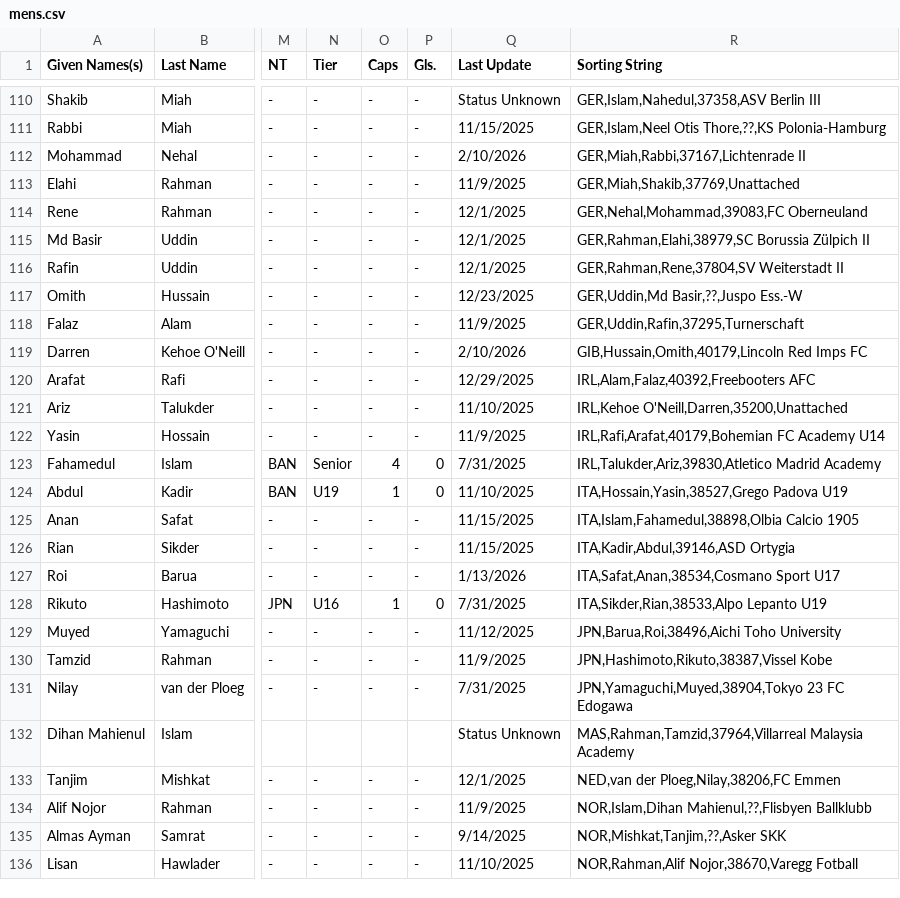
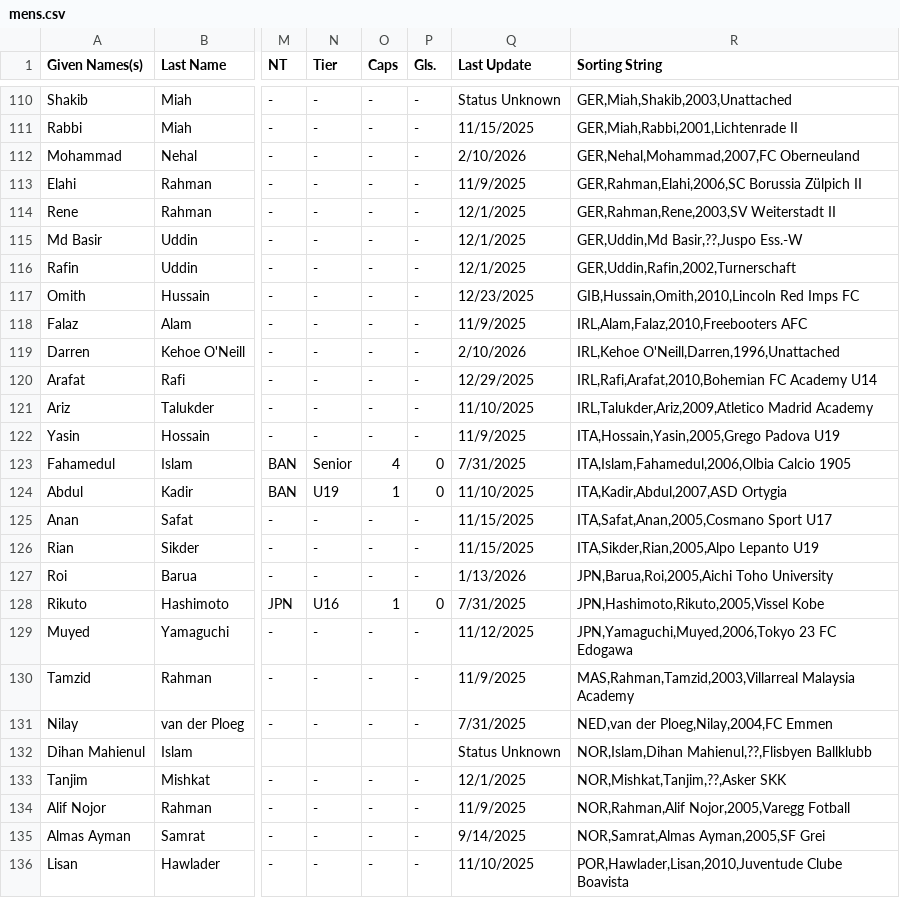
Before and after one commit to dr-shiffles/probashi-footballers, a CSV file: data/mens.csv, drawn as a sheet; only a part is shown, gaps mark what is left out; the diff covers the shown part only; the diff names each change by its address in the sheet, - before the commit and + after, or states it on an @@ line.

```diff
--- a/data/mens.csv
+++ b/data/mens.csv
-R110 (Sorting String): GER,Islam,Nahedul,37358,ASV Berlin III
+R110 (Sorting String): GER,Miah,Shakib,2003,Unattached
-R111 (Sorting String): GER,Islam,Neel Otis Thore,??,KS Polonia-Hamburg
+R111 (Sorting String): GER,Miah,Rabbi,2001,Lichtenrade II
-R112 (Sorting String): GER,Miah,Rabbi,37167,Lichtenrade II
+R112 (Sorting String): GER,Nehal,Mohammad,2007,FC Oberneuland
-R113 (Sorting String): GER,Miah,Shakib,37769,Unattached
+R113 (Sorting String): GER,Rahman,Elahi,2006,SC Borussia Zülpich II
-R114 (Sorting String): GER,Nehal,Mohammad,39083,FC Oberneuland
+R114 (Sorting String): GER,Rahman,Rene,2003,SV Weiterstadt II
-R115 (Sorting String): GER,Rahman,Elahi,38979,SC Borussia Zülpich II
+R115 (Sorting String): GER,Uddin,Md Basir,??,Juspo Ess.-W
-R116 (Sorting String): GER,Rahman,Rene,37804,SV Weiterstadt II
+R116 (Sorting String): GER,Uddin,Rafin,2002,Turnerschaft
-R117 (Sorting String): GER,Uddin,Md Basir,??,Juspo Ess.-W
+R117 (Sorting String): GIB,Hussain,Omith,2010,Lincoln Red Imps FC
-R118 (Sorting String): GER,Uddin,Rafin,37295,Turnerschaft
+R118 (Sorting String): IRL,Alam,Falaz,2010,Freebooters AFC
-R119 (Sorting String): GIB,Hussain,Omith,40179,Lincoln Red Imps FC
+R119 (Sorting String): IRL,Kehoe O'Neill,Darren,1996,Unattached
-R120 (Sorting String): IRL,Alam,Falaz,40392,Freebooters AFC
+R120 (Sorting String): IRL,Rafi,Arafat,2010,Bohemian FC Academy U14
-R121 (Sorting String): IRL,Kehoe O'Neill,Darren,35200,Unattached
+R121 (Sorting String): IRL,Talukder,Ariz,2009,Atletico Madrid Academy
-R122 (Sorting String): IRL,Rafi,Arafat,40179,Bohemian FC Academy U14
+R122 (Sorting String): ITA,Hossain,Yasin,2005,Grego Padova U19
-R123 (Sorting String): IRL,Talukder,Ariz,39830,Atletico Madrid Academy
+R123 (Sorting String): ITA,Islam,Fahamedul,2006,Olbia Calcio 1905
-R124 (Sorting String): ITA,Hossain,Yasin,38527,Grego Padova U19
+R124 (Sorting String): ITA,Kadir,Abdul,2007,ASD Ortygia
-R125 (Sorting String): ITA,Islam,Fahamedul,38898,Olbia Calcio 1905
+R125 (Sorting String): ITA,Safat,Anan,2005,Cosmano Sport U17
-R126 (Sorting String): ITA,Kadir,Abdul,39146,ASD Ortygia
+R126 (Sorting String): ITA,Sikder,Rian,2005,Alpo Lepanto U19
-R127 (Sorting String): ITA,Safat,Anan,38534,Cosmano Sport U17
+R127 (Sorting String): JPN,Barua,Roi,2005,Aichi Toho University
-R128 (Sorting String): ITA,Sikder,Rian,38533,Alpo Lepanto U19
+R128 (Sorting String): JPN,Hashimoto,Rikuto,2005,Vissel Kobe
-R129 (Sorting String): JPN,Barua,Roi,38496,Aichi Toho University
+R129 (Sorting String): JPN,Yamaguchi,Muyed,2006,Tokyo 23 FC Edogawa
-R130 (Sorting String): JPN,Hashimoto,Rikuto,38387,Vissel Kobe
+R130 (Sorting String): MAS,Rahman,Tamzid,2003,Villarreal Malaysia Academy
-R131 (Sorting String): JPN,Yamaguchi,Muyed,38904,Tokyo 23 FC Edogawa
+R131 (Sorting String): NED,van der Ploeg,Nilay,2004,FC Emmen
-R132 (Sorting String): MAS,Rahman,Tamzid,37964,Villarreal Malaysia Academy
+R132 (Sorting String): NOR,Islam,Dihan Mahienul,??,Flisbyen Ballklubb
-R133 (Sorting String): NED,van der Ploeg,Nilay,38206,FC Emmen
+R133 (Sorting String): NOR,Mishkat,Tanjim,??,Asker SKK
-R134 (Sorting String): NOR,Islam,Dihan Mahienul,??,Flisbyen Ballklubb
+R134 (Sorting String): NOR,Rahman,Alif Nojor,2005,Varegg Fotball
-R135 (Sorting String): NOR,Mishkat,Tanjim,??,Asker SKK
+R135 (Sorting String): NOR,Samrat,Almas Ayman,2005,SF Grei
-R136 (Sorting String): NOR,Rahman,Alif Nojor,38670,Varegg Fotball
+R136 (Sorting String): POR,Hawlader,Lisan,2010,Juventude Clube Boavista
```
Also changed, not shown: 170 edited cells elsewhere in this file.
